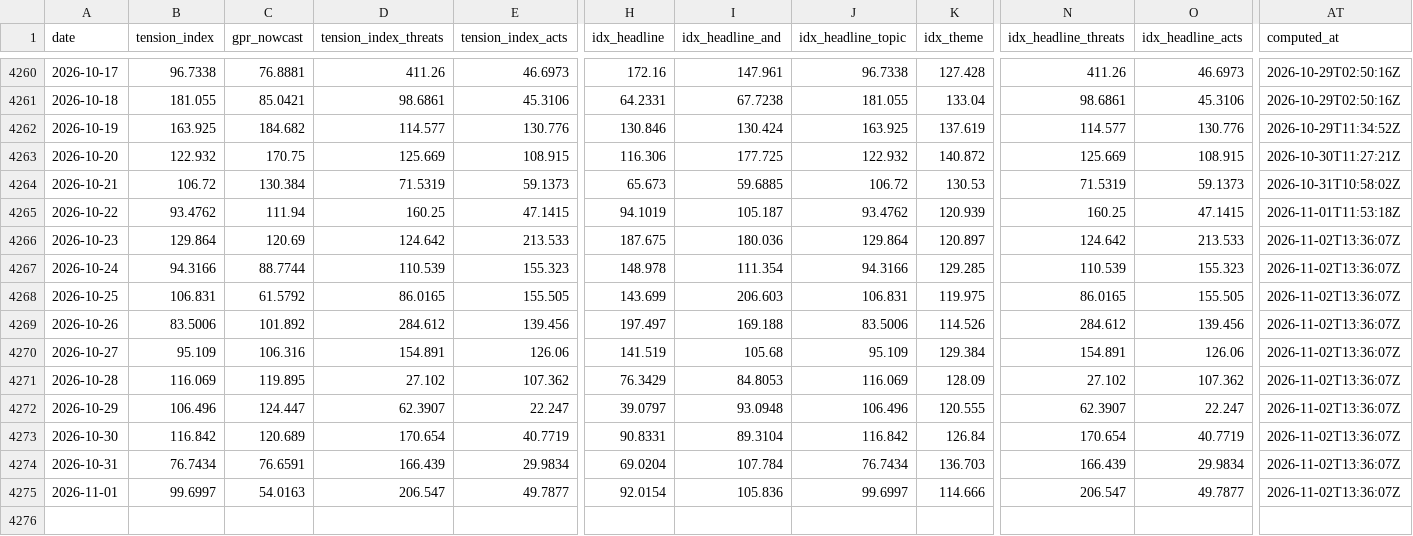
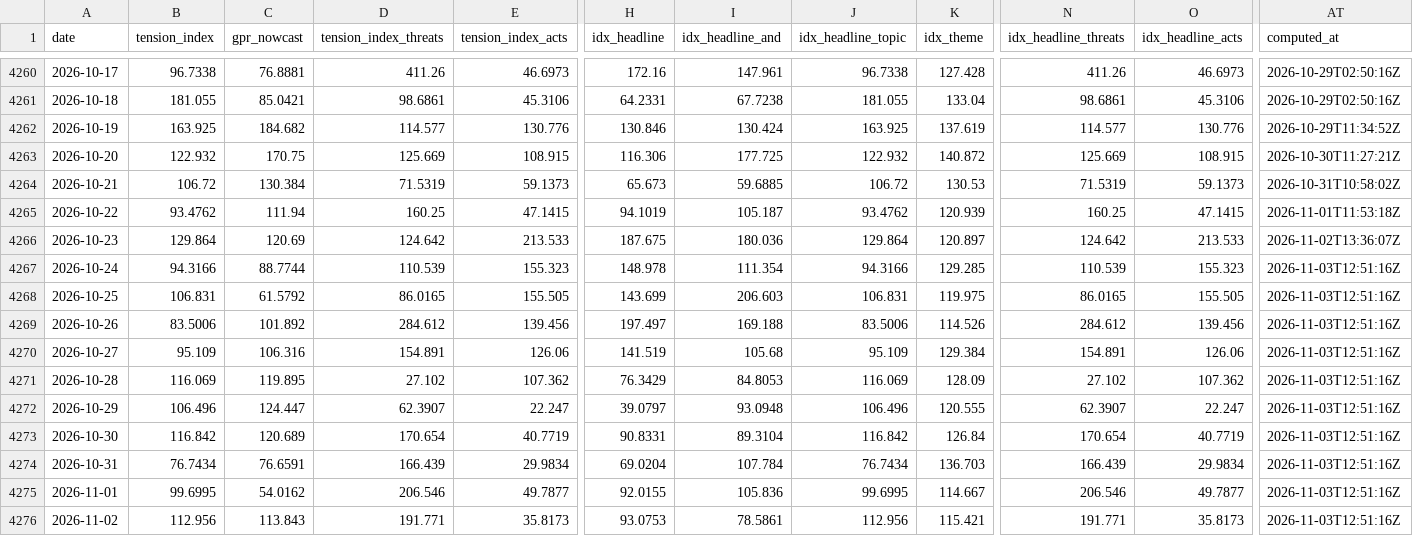
Before and after one commit to EthanC100/tension-index, a CSV file: data/tension_daily.csv, drawn as a sheet; only a part is shown, gaps mark what is left out; rows hold the shown columns only; the diff names each change by its address in the sheet, - before the commit and + after, or states it on an @@ line.

```diff
--- a/data/tension_daily.csv
+++ b/data/tension_daily.csv
-AT4267:AT4275 (computed_at): 2026-11-02T13:36:07Z
+AT4267:AT4275 (computed_at): 2026-11-03T12:51:16Z
-B4275 (tension_index): 99.6997
+B4275 (tension_index): 99.6995
-C4275 (gpr_nowcast): 54.0163
+C4275 (gpr_nowcast): 54.0162
-D4275 (tension_index_threats): 206.547
+D4275 (tension_index_threats): 206.546
-H4275 (idx_headline): 92.0154
+H4275 (idx_headline): 92.0155
-J4275 (idx_headline_topic): 99.6997
+J4275 (idx_headline_topic): 99.6995
-K4275 (idx_theme): 114.666
+K4275 (idx_theme): 114.667
-N4275 (idx_headline_threats): 206.547
+N4275 (idx_headline_threats): 206.546
+row 4276: 2026-11-02 | 112.956 | 113.843 | 191.771 | 35.8173 | 93.0753 | 78.5861 | 112.956 | 115.421 | 191.771 | 35.8173 | 2026-11-03T12:51:16Z
```
